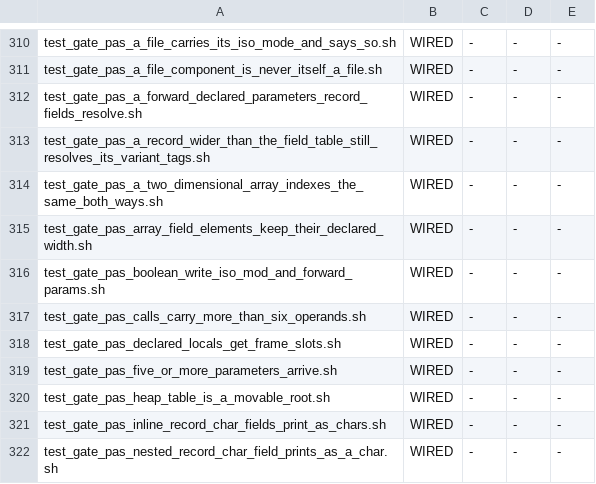
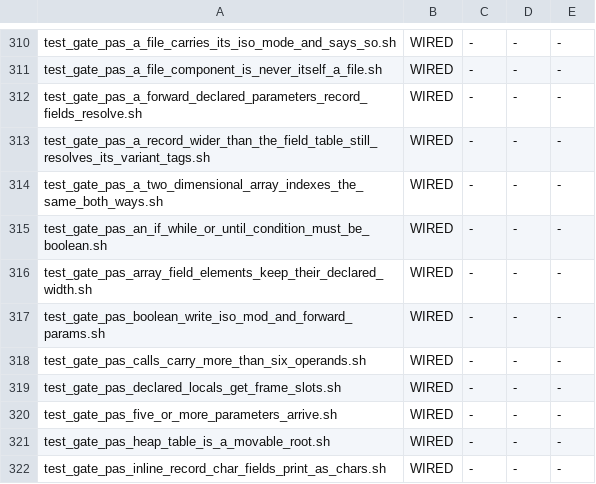
Before and after one commit to snobol4ever/SCRIP, a TSV file: scripts/gate_wiring.tsv, drawn as a sheet; only a part is shown, gaps mark what is left out; the shorter side is filled out with more unchanged rows.

Commit message:
gates: adopt test_gate_pas_an_if_while_or_until_condition_must_be_boolean.sh into the wiring floor (WIRED 482 -> 483)
util_gate_wiring.py check refused the landing it just wired ("WIRED BUT NOT IN THE FLOOR"); adopt records it so the
ratchet protects it.

```diff
--- a/scripts/gate_wiring.tsv
+++ b/scripts/gate_wiring.tsv
@@ -314,2 +314,3 @@ test_gate_pas_a_record_wider_than_the_field_table_still_resolves_its_variant_tag
 test_gate_pas_a_two_dimensional_array_indexes_the_same_both_ways.sh	WIRED	-	-	-
+test_gate_pas_an_if_while_or_until_condition_must_be_boolean.sh	WIRED	-	-	-
 test_gate_pas_array_field_elements_keep_their_declared_width.sh	WIRED	-	-	-
```
